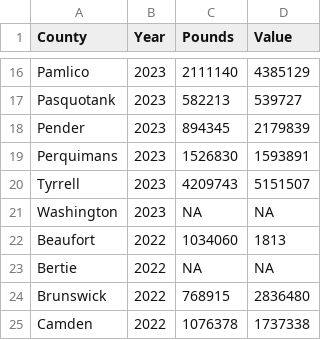
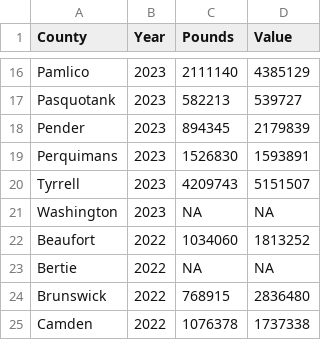
Before and after one commit to schirmaa7/Holsclaw-Kagiliery-Newton-Schirmacher_EDE_FinalProject_2025, a CSV file: Data/Raw/stats_fishies.csv, drawn as a sheet; only a part is shown, gaps mark what is left out.

```diff
--- a/Data/Raw/stats_fishies.csv
+++ b/Data/Raw/stats_fishies.csv
@@ -21,3 +21,3 @@ Tyrrell,2023,4209743,5151507
 Washington,2023,NA,NA
-Beaufort,2022,1034060,1813
+Beaufort,2022,1034060,1813252
 Bertie,2022,NA,NA
```
Also changed, not shown: 1 other file.
